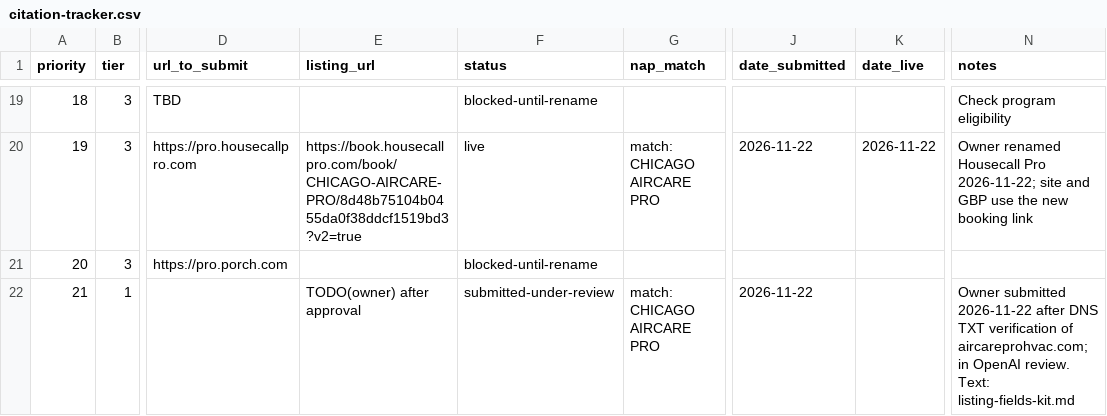
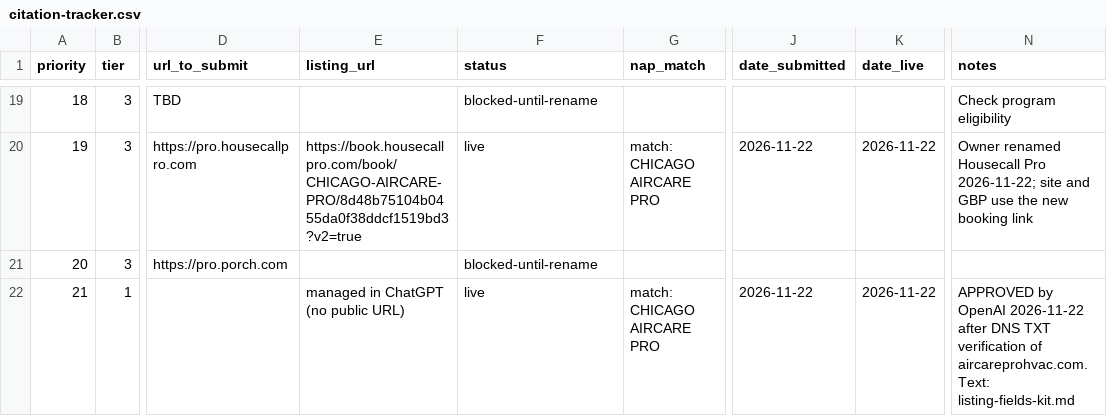
Before and after one commit to navidahadusa/aircarepro, a CSV file: marketing/citations/citation-tracker.csv, drawn as a sheet; only a part is shown, gaps mark what is left out; the diff names each change by its address in the sheet, - before the commit and + after, or states it on an @@ line.

```diff
--- a/marketing/citations/citation-tracker.csv
+++ b/marketing/citations/citation-tracker.csv
-E22 (listing_url): TODO(owner) after approval
+E22 (listing_url): managed in ChatGPT (no public URL)
-F22 (status): submitted-under-review
+F22 (status): live
-K22 (date_live): (empty)
+K22 (date_live): 2026-11-22
-N22 (notes): Owner submitted 2026-11-22 after DNS TXT verification of aircareprohvac.com; in OpenAI review. Text: listing-fields-kit.md
+N22 (notes): APPROVED by OpenAI 2026-11-22 after DNS TXT verification of aircareprohvac.com. Text: listing-fields-kit.md
```
